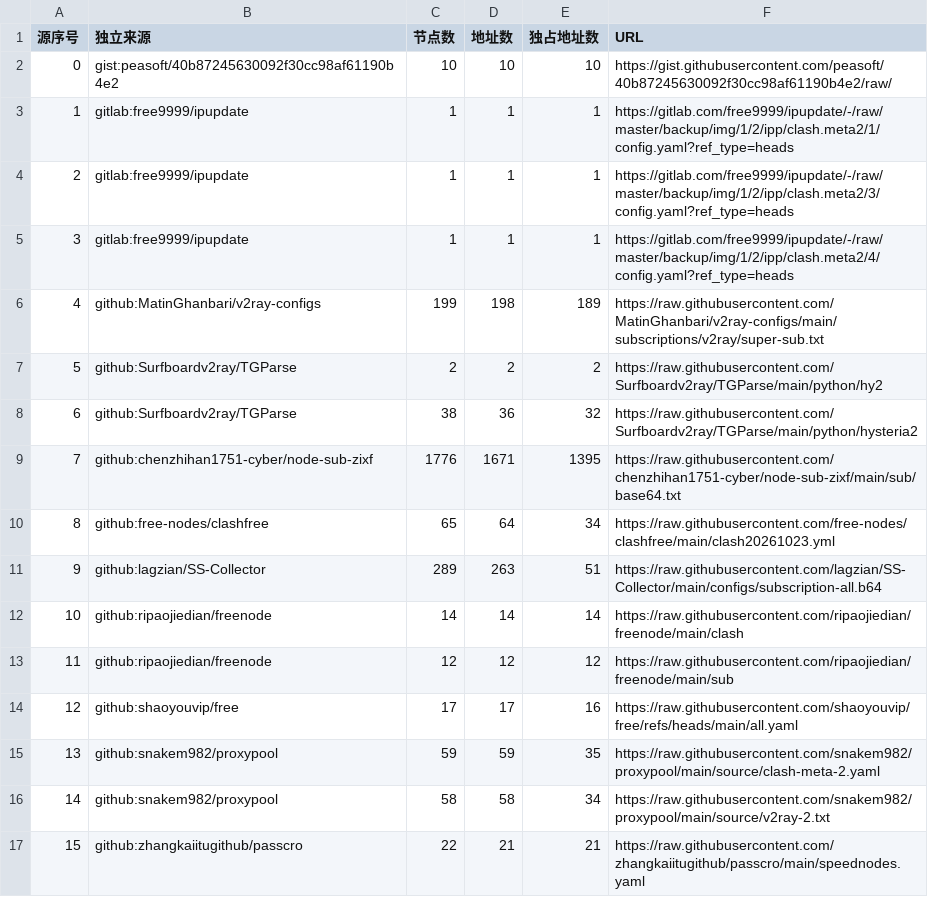
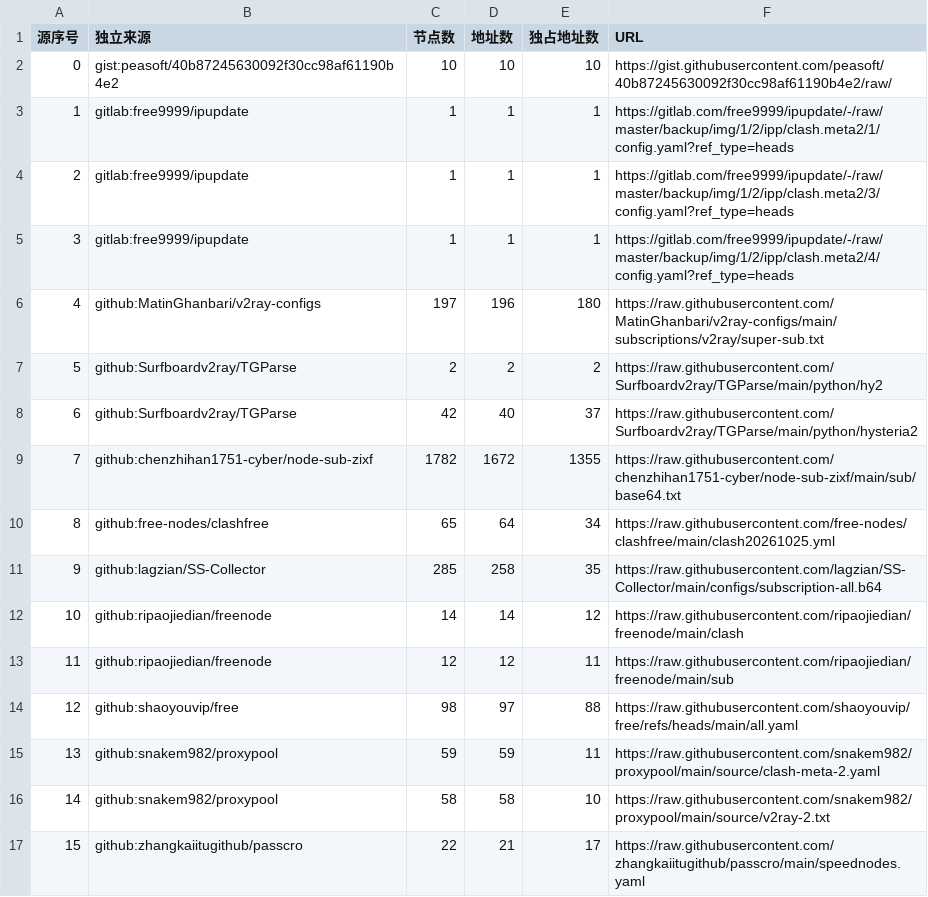
Before and after one commit to learnLi/free-nodes, a CSV file: sources.csv, drawn as a sheet.

```diff
--- a/sources.csv
+++ b/sources.csv
@@ -5,13 +5,13 @@
 3,gitlab:free9999/ipupdate,1,1,1,https://gitlab.com/free9999/ipupdate/-/raw/master/backup/img/1/2/ipp/clash.meta2/4/config.yaml?ref_type=heads
-4,github:MatinGhanbari/v2ray-configs,199,198,189,https://raw.githubusercontent.com/MatinGhanbari/v2ray-configs/main/subscriptions/v2ray/super-sub.txt
+4,github:MatinGhanbari/v2ray-configs,197,196,180,https://raw.githubusercontent.com/MatinGhanbari/v2ray-configs/main/subscriptions/v2ray/super-sub.txt
 5,github:Surfboardv2ray/TGParse,2,2,2,https://raw.githubusercontent.com/Surfboardv2ray/TGParse/main/python/hy2
-6,github:Surfboardv2ray/TGParse,38,36,32,https://raw.githubusercontent.com/Surfboardv2ray/TGParse/main/python/hysteria2
-7,github:chenzhihan1751-cyber/node-sub-zixf,1776,1671,1395,https://raw.githubusercontent.com/chenzhihan1751-cyber/node-sub-zixf/main/sub/base64.txt
-8,github:free-nodes/clashfree,65,64,34,https://raw.githubusercontent.com/free-nodes/clashfree/main/clash20261023.yml
-9,github:lagzian/SS-Collector,289,263,51,https://raw.githubusercontent.com/lagzian/SS-Collector/main/configs/subscription-all.b64
-10,github:ripaojiedian/freenode,14,14,14,https://raw.githubusercontent.com/ripaojiedian/freenode/main/clash
-11,github:ripaojiedian/freenode,12,12,12,https://raw.githubusercontent.com/ripaojiedian/freenode/main/sub
-12,github:shaoyouvip/free,17,17,16,https://raw.githubusercontent.com/shaoyouvip/free/refs/heads/main/all.yaml
-13,github:snakem982/proxypool,59,59,35,https://raw.githubusercontent.com/snakem982/proxypool/main/source/clash-meta-2.yaml
-14,github:snakem982/proxypool,58,58,34,https://raw.githubusercontent.com/snakem982/proxypool/main/source/v2ray-2.txt
-15,github:zhangkaiitugithub/passcro,22,21,21,https://raw.githubusercontent.com/zhangkaiitugithub/passcro/main/speednodes.yaml
+6,github:Surfboardv2ray/TGParse,42,40,37,https://raw.githubusercontent.com/Surfboardv2ray/TGParse/main/python/hysteria2
+7,github:chenzhihan1751-cyber/node-sub-zixf,1782,1672,1355,https://raw.githubusercontent.com/chenzhihan1751-cyber/node-sub-zixf/main/sub/base64.txt
+8,github:free-nodes/clashfree,65,64,34,https://raw.githubusercontent.com/free-nodes/clashfree/main/clash20261025.yml
+9,github:lagzian/SS-Collector,285,258,35,https://raw.githubusercontent.com/lagzian/SS-Collector/main/configs/subscription-all.b64
+10,github:ripaojiedian/freenode,14,14,12,https://raw.githubusercontent.com/ripaojiedian/freenode/main/clash
+11,github:ripaojiedian/freenode,12,12,11,https://raw.githubusercontent.com/ripaojiedian/freenode/main/sub
+12,github:shaoyouvip/free,98,97,88,https://raw.githubusercontent.com/shaoyouvip/free/refs/heads/main/all.yaml
+13,github:snakem982/proxypool,59,59,11,https://raw.githubusercontent.com/snakem982/proxypool/main/source/clash-meta-2.yaml
+14,github:snakem982/proxypool,58,58,10,https://raw.githubusercontent.com/snakem982/proxypool/main/source/v2ray-2.txt
+15,github:zhangkaiitugithub/passcro,22,21,17,https://raw.githubusercontent.com/zhangkaiitugithub/passcro/main/speednodes.yaml
```
Also changed, not shown: list_result.csv, probe.csv, 50 other files.
